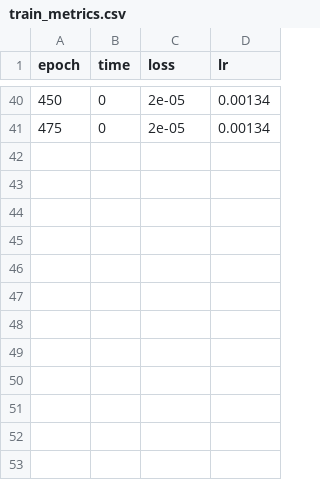
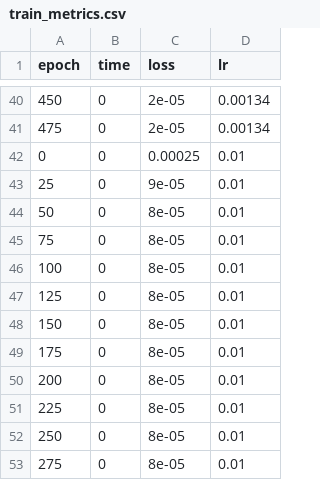
Before and after one commit to sam-j-hall/GO_XASNet, a CSV file: metrics/train_metrics.csv, drawn as a sheet; only a part is shown, gaps mark what is left out; the diff names each change by its address in the sheet, - before the commit and + after, or states it on an @@ line.

```diff
--- a/metrics/train_metrics.csv
+++ b/metrics/train_metrics.csv
+row 42: 0 | 0 | 0.00025 | 0.01
+row 43: 25 | 0 | 9e-05 | 0.01
+row 44: 50 | 0 | 8e-05 | 0.01
+row 45: 75 | 0 | 8e-05 | 0.01
+row 46: 100 | 0 | 8e-05 | 0.01
+row 47: 125 | 0 | 8e-05 | 0.01
+row 48: 150 | 0 | 8e-05 | 0.01
+row 49: 175 | 0 | 8e-05 | 0.01
+row 50: 200 | 0 | 8e-05 | 0.01
+row 51: 225 | 0 | 8e-05 | 0.01
+row 52: 250 | 0 | 8e-05 | 0.01
+row 53: 275 | 0 | 8e-05 | 0.01
```
Also changed, not shown: metrics/val_metrics.csv, 7 other files.
